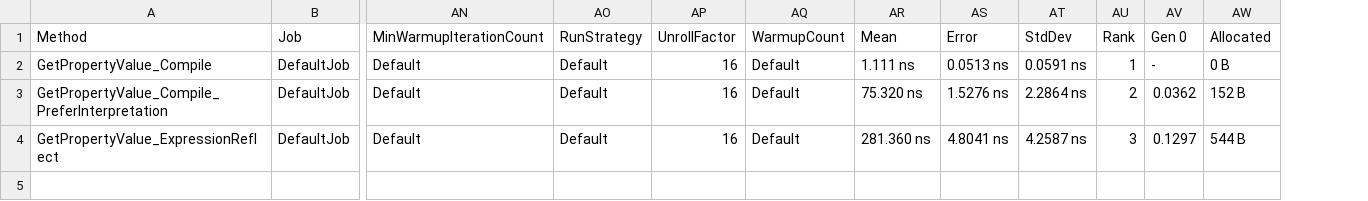
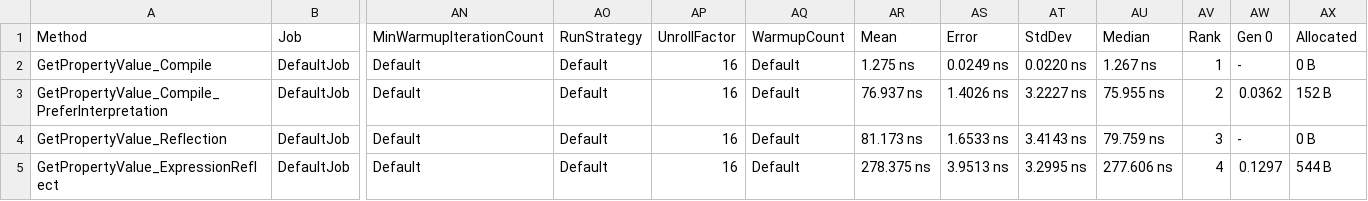
Before and after one commit to mgernand/ExpressionReflect, a CSV file: benchmark/ExpressionReflect.Benchmark/BenchmarkDotNet.Artifacts/results/ExpressionReflect.Benchmark.Benchmarks-report.csv, drawn as a sheet; only a part is shown, gaps mark what is left out; addresses are those after the commit; rows hold the shown columns only; the diff names each change by its address in the sheet, - before the commit and + after, or states it on an @@ line.

Commit message:
Added new benchmark.

```diff
--- a/benchmark/ExpressionReflect.Benchmark/BenchmarkDotNet.Artifacts/results/ExpressionReflect.Benchmark.Benchmarks-report.csv
+++ b/benchmark/ExpressionReflect.Benchmark/BenchmarkDotNet.Artifacts/results/ExpressionReflect.Benchmark.Benchmarks-report.csv
+column AU (Median), rows 2-3: 1.267 ns | 75.955 ns; row 5: 277.606 ns
-AR2 (Mean): 1.111 ns
+AR2 (Mean): 1.275 ns
-AS2 (Error): 0.0513 ns
+AS2 (Error): 0.0249 ns
-AT2 (StdDev): 0.0591 ns
+AT2 (StdDev): 0.0220 ns
-AR3 (Mean): 75.320 ns
+AR3 (Mean): 76.937 ns
-AS3 (Error): 1.5276 ns
+AS3 (Error): 1.4026 ns
-AT3 (StdDev): 2.2864 ns
+AT3 (StdDev): 3.2227 ns
+row 4: GetPropertyValue_Reflection | DefaultJob | Default | Default | 16 | Default | 81.173 ns | 1.6533 ns | 3.4143 ns | 79.759 ns | 3 | - | 0 B
-AR5 (Mean): 281.360 ns
+AR5 (Mean): 278.375 ns
-AS5 (Error): 4.8041 ns
+AS5 (Error): 3.9513 ns
-AT5 (StdDev): 4.2587 ns
+AT5 (StdDev): 3.2995 ns
-AV5 (Rank): 3
+AV5 (Rank): 4
```
Also changed, not shown: 3 other files.
